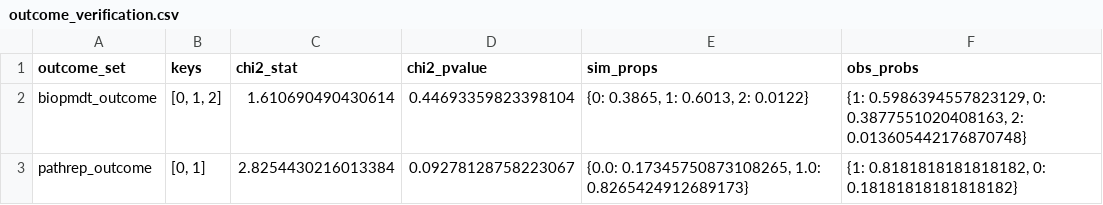
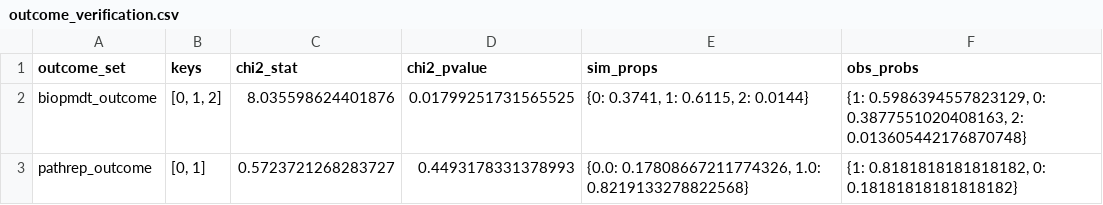
Before and after one commit to Louise101/STP_Msc_proj, a CSV file: verification_outputs/outcome_verification.csv, drawn as a sheet.

```diff
--- a/verification_outputs/outcome_verification.csv
+++ b/verification_outputs/outcome_verification.csv
@@ -1,3 +1,3 @@
 outcome_set,keys,chi2_stat,chi2_pvalue,sim_props,obs_probs
-biopmdt_outcome,"[0, 1, 2]",1.610690490430614,0.44693359823398104,"{0: 0.3865, 1: 0.6013, 2: 0.0122}","{1: 0.5986394557823129, 0: 0.3877551020408163, 2: 0.013605442176870748}"
-pathrep_outcome,"[0, 1]",2.8254430216013384,0.09278128758223067,"{0.0: 0.17345750873108265, 1.0: 0.8265424912689173}","{1: 0.8181818181818182, 0: 0.18181818181818182}"
+biopmdt_outcome,"[0, 1, 2]",8.035598624401876,0.01799251731565525,"{0: 0.3741, 1: 0.6115, 2: 0.0144}","{1: 0.5986394557823129, 0: 0.3877551020408163, 2: 0.013605442176870748}"
+pathrep_outcome,"[0, 1]",0.5723721268283727,0.4493178331378993,"{0.0: 0.17808667211774326, 1.0: 0.8219133278822568}","{1: 0.8181818181818182, 0: 0.18181818181818182}"
```
Also changed, not shown: batch_results.csv, verification_outputs/overall_verification.csv, 19 other files.
